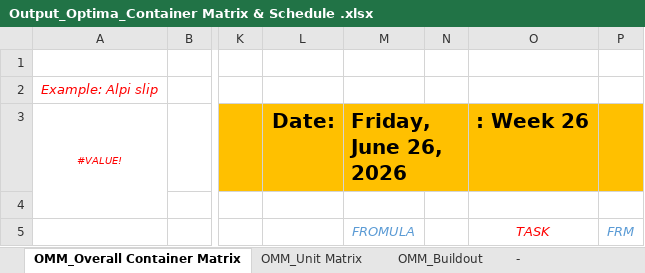
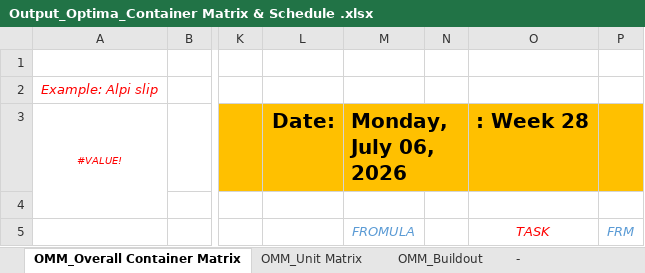
Before and after one commit to edwin210designhouse/OMM-OPTIMA-210-DASHBOARD, an Excel workbook: Output_Optima_Container Matrix & Schedule .xlsx, sheet OMM_Overall Container Matrix, drawn as a sheet; only a part is shown, gaps mark what is left out; values as stored, in another font and other column widths than the file's, no borders; 2 other sheets too large or unreadable and not compared; the diff names each change by its address in the sheet, - before the commit and + after, or states it on an @@ line.

Commit message:
Auto-update 2026-07-31 15:43 -- 21 containers

```diff
--- a/Output_Optima_Container Matrix & Schedule .xlsx (sheet OMM_Overall Container Matrix)
+++ b/Output_Optima_Container Matrix & Schedule .xlsx (sheet OMM_Overall Container Matrix)
-M3: Friday, June 26, 2026
+M3: Monday, July 06, 2026
-O3: : Week 26
+O3: : Week 28
```
Also changed, not shown: 2 other files.
